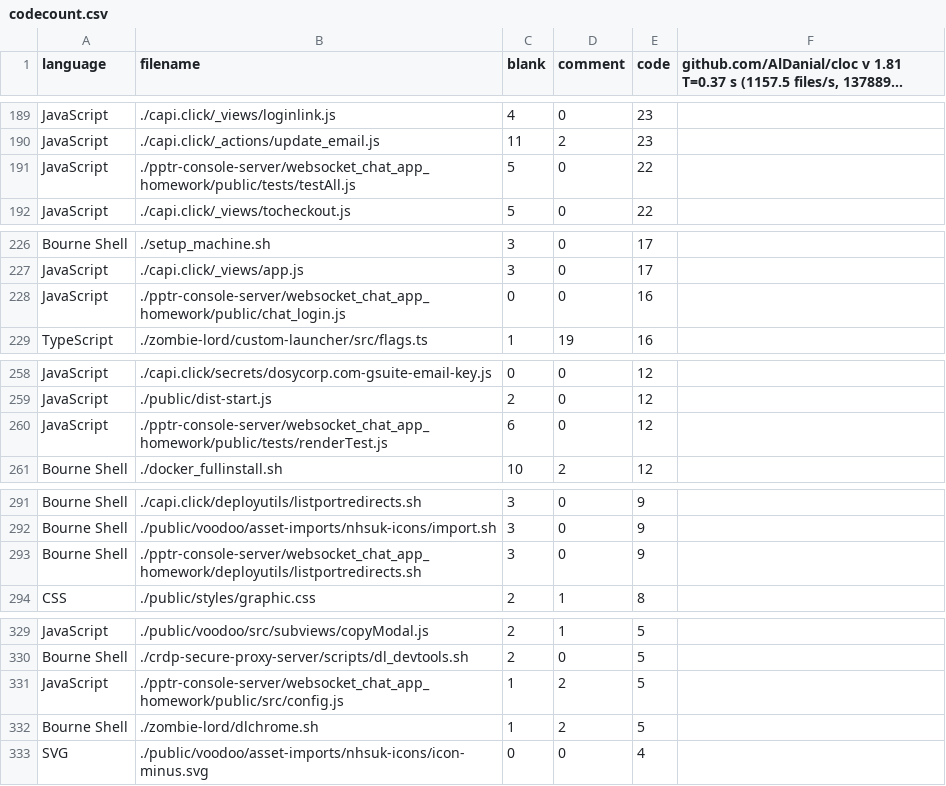
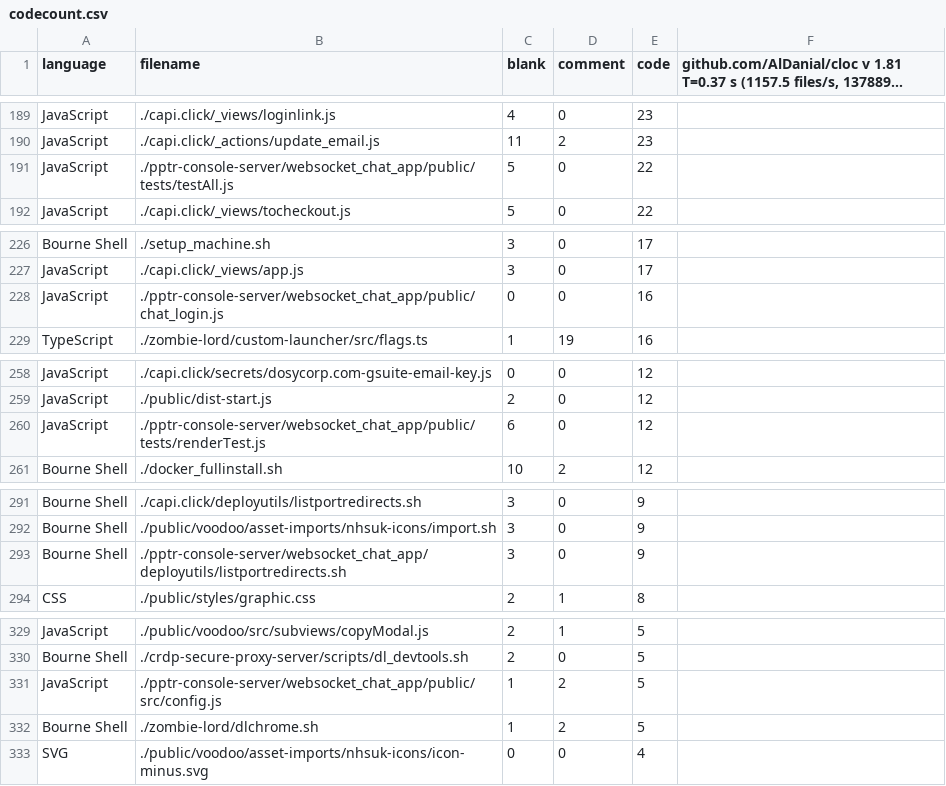
Before and after one commit to BrowserBox/BrowserBox, a CSV file: docs/cstats/codecount.csv, drawn as a sheet; only a part is shown, gaps mark what is left out; long unchanged cells end in …; the diff covers the shown part only.

```diff
--- a/docs/cstats/codecount.csv
+++ b/docs/cstats/codecount.csv
@@ -190,3 +190,3 @@ JavaScript,./capi.click/_views/loginlink.js,4,0,23
 JavaScript,./capi.click/_actions/update_email.js,11,2,23
-JavaScript,./pptr-console-server/websocket_chat_app_homework/public/tests/testAll.js,5,0,22
+JavaScript,./pptr-console-server/websocket_chat_app/public/tests/testAll.js,5,0,22
 JavaScript,./capi.click/_views/tocheckout.js,5,0,22
@@ -227,3 +227,3 @@ Bourne Shell,./setup_machine.sh,3,0,17
 JavaScript,./capi.click/_views/app.js,3,0,17
-JavaScript,./pptr-console-server/websocket_chat_app_homework/public/chat_login.js,0,0,16
+JavaScript,./pptr-console-server/websocket_chat_app/public/chat_login.js,0,0,16
 TypeScript,./zombie-lord/custom-launcher/src/flags.ts,1,19,16
@@ -259,3 +259,3 @@ JavaScript,./capi.click/secrets/dosycorp.com-gsuite-email-key.js,0,0,12
 JavaScript,./public/dist-start.js,2,0,12
-JavaScript,./pptr-console-server/websocket_chat_app_homework/public/tests/renderTest.js,6,0,12
+JavaScript,./pptr-console-server/websocket_chat_app/public/tests/renderTest.js,6,0,12
 Bourne Shell,./docker_fullinstall.sh,10,2,12
@@ -292,3 +292,3 @@ Bourne Shell,./capi.click/deployutils/listportredirects.sh,3,0,9
 Bourne Shell,./public/voodoo/asset-imports/nhsuk-icons/import.sh,3,0,9
-Bourne Shell,./pptr-console-server/websocket_chat_app_homework/deployutils/listportredirects.sh,3,0,9
+Bourne Shell,./pptr-console-server/websocket_chat_app/deployutils/listportredirects.sh,3,0,9
 CSS,./public/styles/graphic.css,2,1,8
@@ -330,3 +330,3 @@ JavaScript,./public/voodoo/src/subviews/copyModal.js,2,1,5
 Bourne Shell,./crdp-secure-proxy-server/scripts/dl_devtools.sh,2,0,5
-JavaScript,./pptr-console-server/websocket_chat_app_homework/public/src/config.js,1,2,5
+JavaScript,./pptr-console-server/websocket_chat_app/public/src/config.js,1,2,5
 Bourne Shell,./zombie-lord/dlchrome.sh,1,2,5
```
Also changed, not shown: 15 edited cells elsewhere in this file, cstats/codecount.csv, 6 other files.
